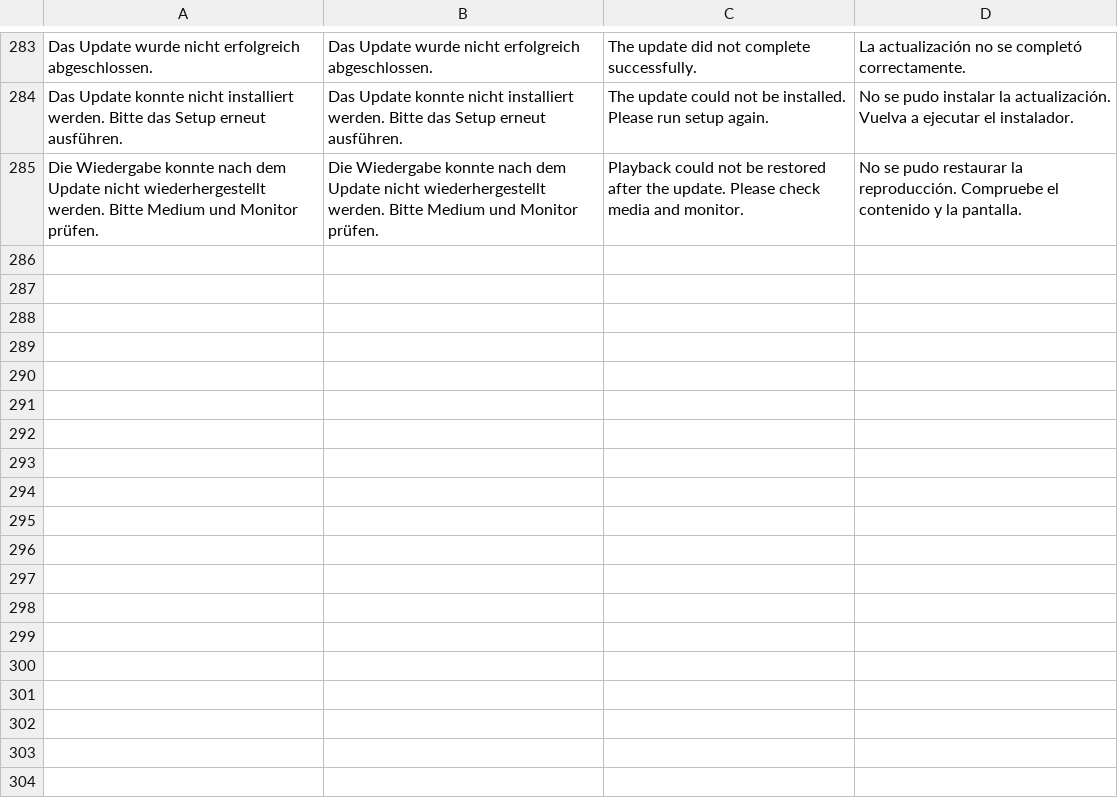
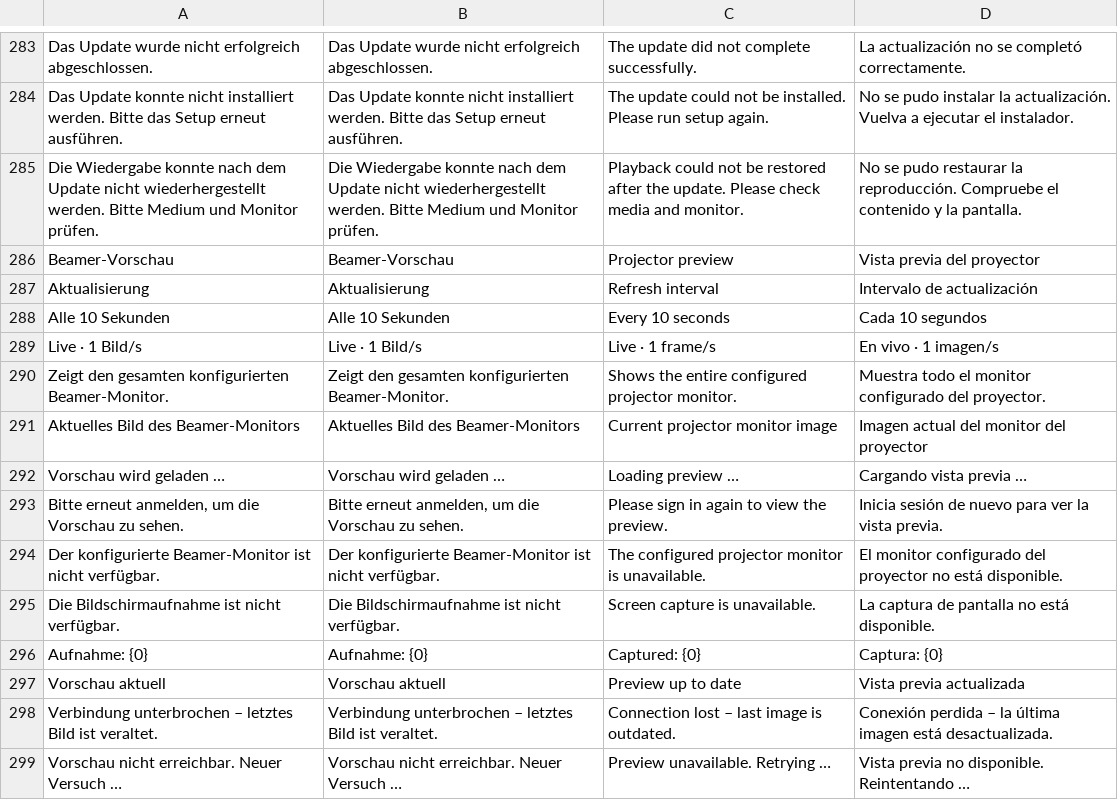
Before and after one commit to sotzny/LAN-Presenter, a TSV file: src/BeamerPresenter.Web/UiStrings.tsv, drawn as a sheet; only a part is shown, gaps mark what is left out; the diff names each change by its address in the sheet, - before the commit and + after, or states it on an @@ line.

Commit message:
feat(web): add projector monitor preview with live refresh

```diff
--- a/src/BeamerPresenter.Web/UiStrings.tsv
+++ b/src/BeamerPresenter.Web/UiStrings.tsv
+row 286: Beamer-Vorschau | Beamer-Vorschau | Projector preview | Vista previa del proyector
+row 287: Aktualisierung | Aktualisierung | Refresh interval | Intervalo de actualización
+row 288: Alle 10 Sekunden | Alle 10 Sekunden | Every 10 seconds | Cada 10 segundos
+row 289: Live · 1 Bild/s | Live · 1 Bild/s | Live · 1 frame/s | En vivo · 1 imagen/s
+row 290: Zeigt den gesamten konfigurierten Beamer-Monitor. | Zeigt den gesamten konfigurierten Beamer-Monitor. | Shows the entire configured projector monitor. | Muestra todo el monitor configurado del proyector.
+row 291: Aktuelles Bild des Beamer-Monitors | Aktuelles Bild des Beamer-Monitors | Current projector monitor image | Imagen actual del monitor del proyector
+row 292: Vorschau wird geladen … | Vorschau wird geladen … | Loading preview … | Cargando vista previa …
+row 293: Bitte erneut anmelden, um die Vorschau zu sehen. | Bitte erneut anmelden, um die Vorschau zu sehen. | Please sign in again to view the preview. | Inicia sesión de nuevo para ver la vista previa.
+row 294: Der konfigurierte Beamer-Monitor ist nicht verfügbar. | Der konfigurierte Beamer-Monitor ist nicht verfügbar. | The configured projector monitor is unavailable. | El monitor configurado del proyector no está disponible.
+row 295: Die Bildschirmaufnahme ist nicht verfügbar. | Die Bildschirmaufnahme ist nicht verfügbar. | Screen capture is unavailable. | La captura de pantalla no está disponible.
+row 296: Aufnahme: {0} | Aufnahme: {0} | Captured: {0} | Captura: {0}
+row 297: Vorschau aktuell | Vorschau aktuell | Preview up to date | Vista previa actualizada
+row 298: Verbindung unterbrochen – letztes Bild ist veraltet. | Verbindung unterbrochen – letztes Bild ist veraltet. | Connection lost – last image is outdated. | Conexión perdida – la última imagen está desactualizada.
+row 299: Vorschau nicht erreichbar. Neuer Versuch … | Vorschau nicht erreichbar. Neuer Versuch … | Preview unavailable. Retrying … | Vista previa no disponible. Reintentando …
```
Also changed, not shown: 16 other files.
